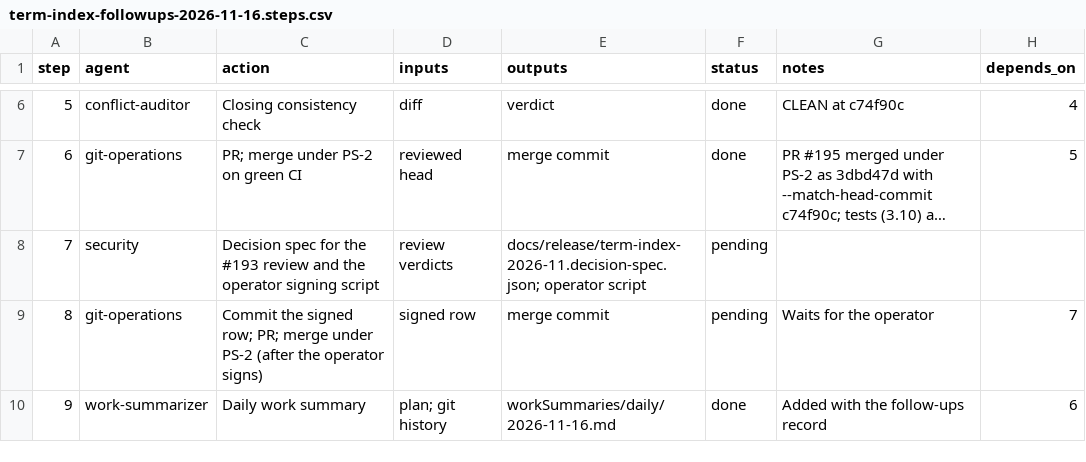
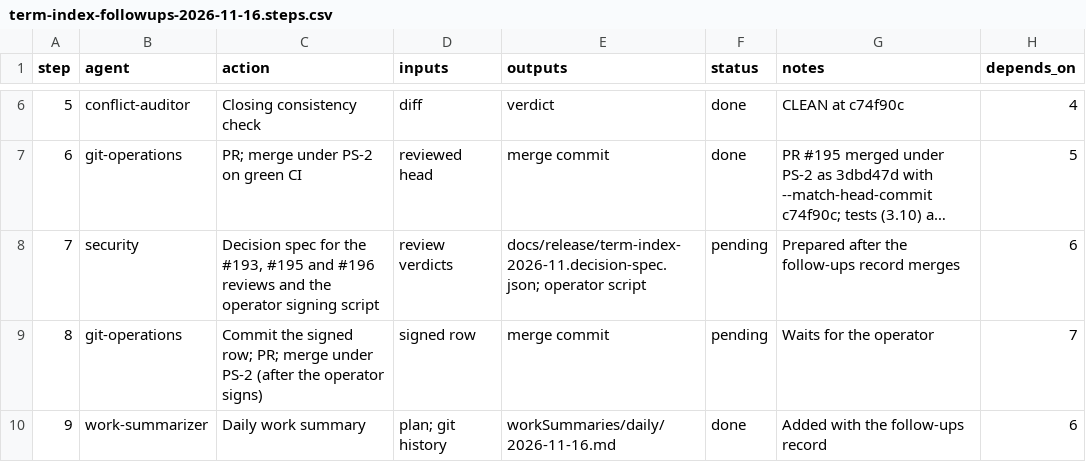
Before and after one commit to jlcatonjr/researchteam, a CSV file: references/plans/term-index-followups-2026-11-16.steps.csv, drawn as a sheet; only a part is shown, gaps mark what is left out; long unchanged cells end in …; the diff names each change by its address in the sheet, - before the commit and + after, or states it on an @@ line.

```diff
--- a/references/plans/term-index-followups-2026-11-16.steps.csv
+++ b/references/plans/term-index-followups-2026-11-16.steps.csv
-C8 (action): …for the #193 review and the…
+C8 (action): …for the #193, #195 and #196 reviews and the…
-G8 (notes): (empty)
+G8 (notes): Prepared after the follow-ups record merges
-H8 (depends_on): (empty)
+H8 (depends_on): 6
```
Also changed, not shown: 4 other files.
